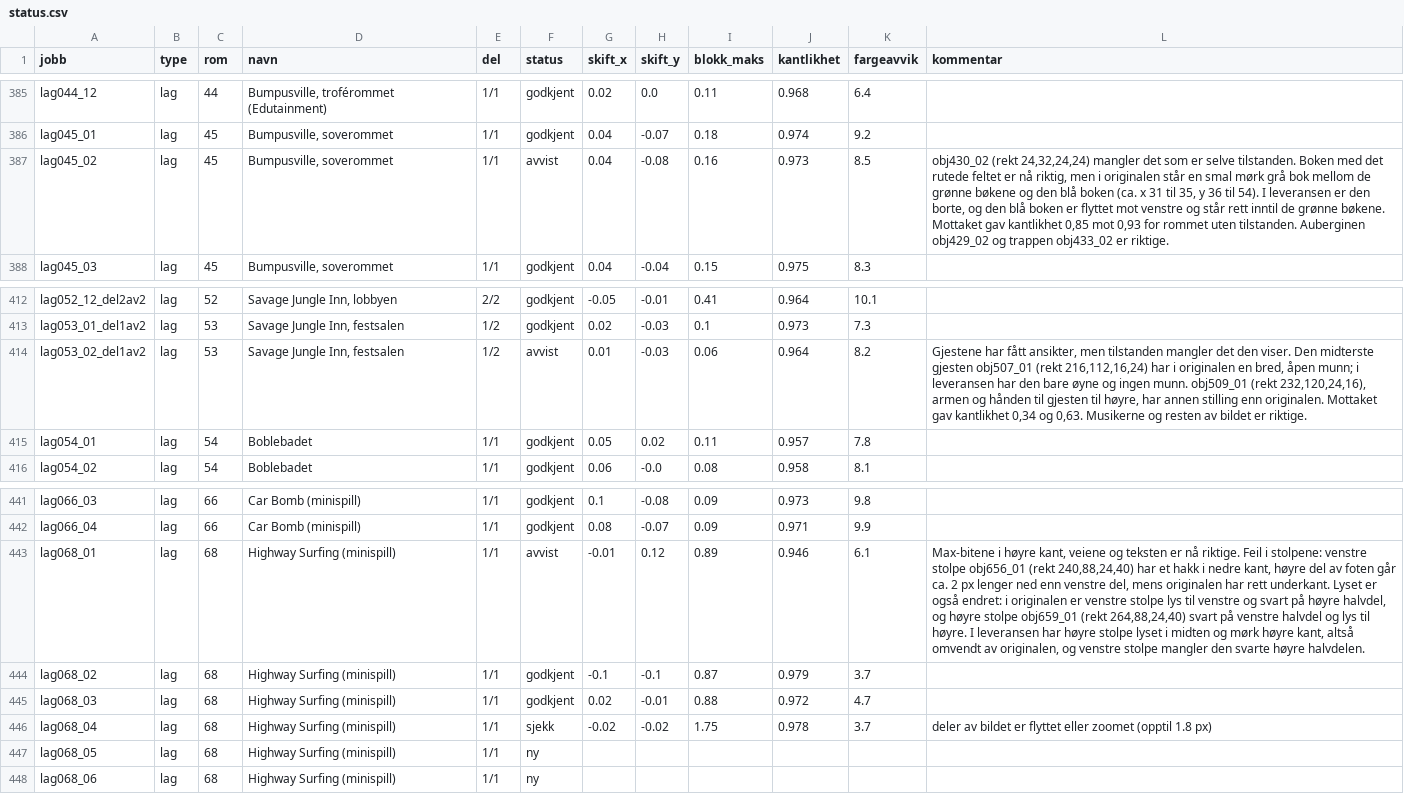
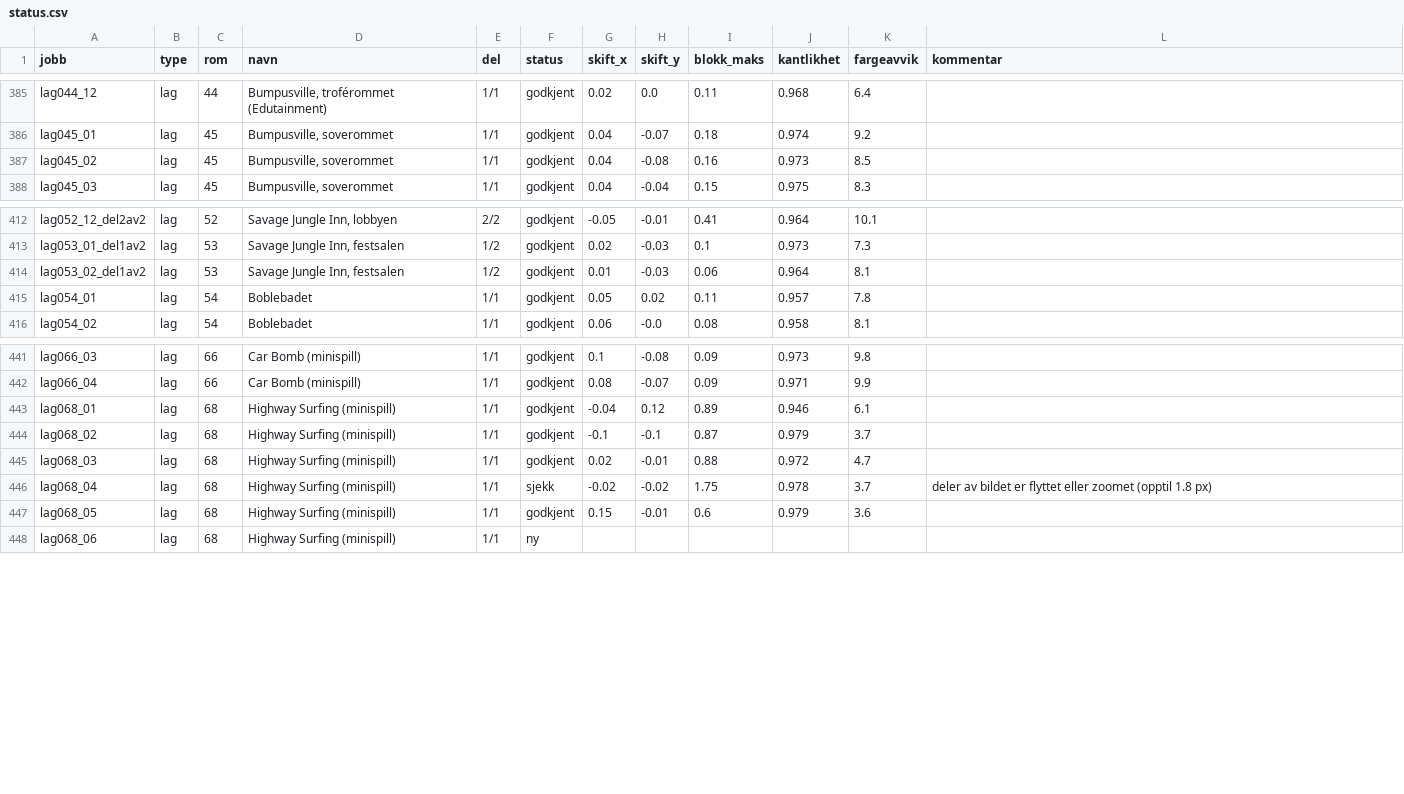
Before and after one commit to Tombonator3000/Sam-Max-HD, a CSV file: status.csv, drawn as a sheet; only a part is shown, gaps mark what is left out; the diff names each change by its address in the sheet, - before the commit and + after, or states it on an @@ line.

Commit message:
Claude: jobber og status 2026-10-16 03:46

```diff
--- a/status.csv
+++ b/status.csv
-F387 (status): avvist
+F387 (status): godkjent
-L387 (kommentar): obj430_02 (rekt 24,32,24,24) mangler det som er selve tilstanden. Boken med det rutede feltet er nå riktig, men i originalen står en smal mørk grå bok mellom de grønne bøkene og den blå boken (ca. x 31 til 35, y 36 til 54). I leveransen er den borte, og den blå boken er flyttet mot venstre og står rett inntil de grønne bøkene. Mottaket gav kantlikhet 0,85 mot 0,93 for rommet uten tilstanden. Auberginen obj429_02 og trappen obj433_02 er riktige.
+L387 (kommentar): (empty)
-F414 (status): avvist
+F414 (status): godkjent
-K414 (fargeavvik): 8.2
+K414 (fargeavvik): 8.1
-L414 (kommentar): Gjestene har fått ansikter, men tilstanden mangler det den viser. Den midterste gjesten obj507_01 (rekt 216,112,16,24) har i originalen en bred, åpen munn; i leveransen har den bare øyne og ingen munn. obj509_01 (rekt 232,120,24,16), armen og hånden til gjesten til høyre, har annen stilling enn originalen. Mottaket gav kantlikhet 0,34 og 0,63. Musikerne og resten av bildet er riktige.
+L414 (kommentar): (empty)
-F443 (status): avvist
+F443 (status): godkjent
-G443 (skift_x): -0.01
+G443 (skift_x): -0.04
-L443 (kommentar): Max-bitene i høyre kant, veiene og teksten er nå riktige. Feil i stolpene: venstre stolpe obj656_01 (rekt 240,88,24,40) har et hakk i nedre kant, høyre del av foten går ca. 2 px lenger ned enn venstre del, mens originalen har rett underkant. Lyset er også endret: i originalen er venstre stolpe lys til venstre og svart på høyre halvdel, og høyre stolpe obj659_01 (rekt 264,88,24,40) svart på venstre halvdel og lys til høyre. I leveransen har høyre stolpe lyset i midten og mørk høyre kant, altså omvendt av originalen, og venstre stolpe mangler den svarte høyre halvdelen.
+L443 (kommentar): (empty)
-F447 (status): ny
+F447 (status): godkjent
-G447 (skift_x): (empty)
+G447 (skift_x): 0.15
-H447 (skift_y): (empty)
+H447 (skift_y): -0.01
-I447 (blokk_maks): (empty)
+I447 (blokk_maks): 0.6
-J447 (kantlikhet): (empty)
+J447 (kantlikhet): 0.979
-K447 (fargeavvik): (empty)
+K447 (fargeavvik): 3.6
```
Also changed, not shown: 9 other files.
